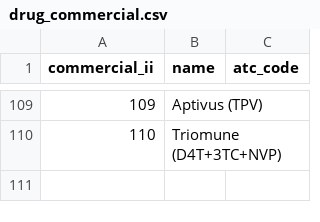
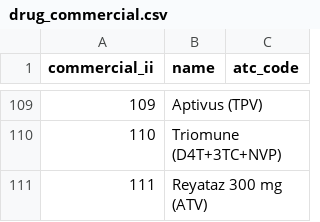
Before and after one commit to hivdb/regadb, a CSV file: multi-genome-branch/regadb-install/drugs-csv/drug_commercial.csv, drawn as a sheet; only a part is shown, gaps mark what is left out.

Commit message:
Reyataz 300mg

```diff
--- a/multi-genome-branch/regadb-install/drugs-csv/drug_commercial.csv
+++ b/multi-genome-branch/regadb-install/drugs-csv/drug_commercial.csv
@@ -110 +110,2 @@ commercial_ii,name,atc_code
 110,Triomune (D4T+3TC+NVP),
+111,Reyataz 300 mg (ATV),
```
Also changed, not shown: multi-genome-branch/regadb-install/drugs-csv/commercial_generic.csv, 1 other file.
